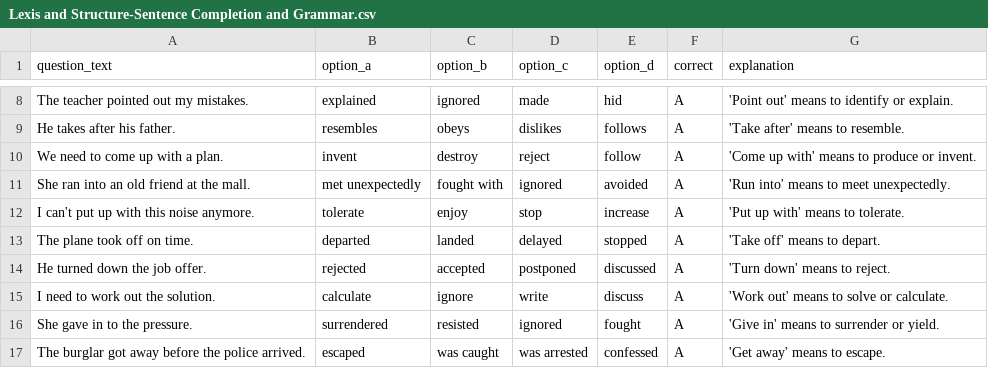
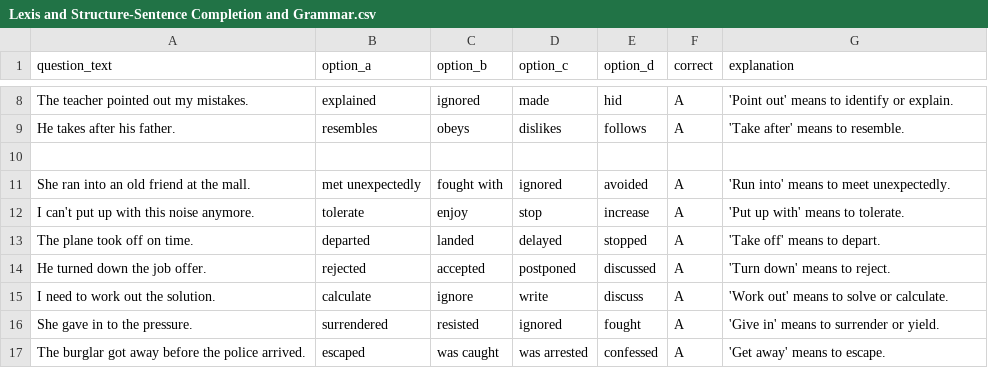
Before and after one commit to Maverick-D9/JAMB-2GO, a CSV file: server/drill_questions/english/Lexis and Structure-Sentence Completion and Grammar.csv, drawn as a sheet; only a part is shown, gaps mark what is left out.

```diff
--- a/server/drill_questions/english/Lexis and Structure-Sentence Completion and Grammar.csv
+++ b/server/drill_questions/english/Lexis and Structure-Sentence Completion and Grammar.csv
@@ -9,3 +9,3 @@ question_text,option_a,option_b,option_c,option_d,correct,explanation
 "He takes after his father.","resembles","obeys","dislikes","follows",A,"'Take after' means to resemble."
-"We need to come up with a plan.","invent","destroy","reject","follow",A,"'Come up with' means to produce or invent."
+
 "She ran into an old friend at the mall.","met unexpectedly","fought with","ignored","avoided",A,"'Run into' means to meet unexpectedly."
```
Also changed, not shown: 5 other files.
